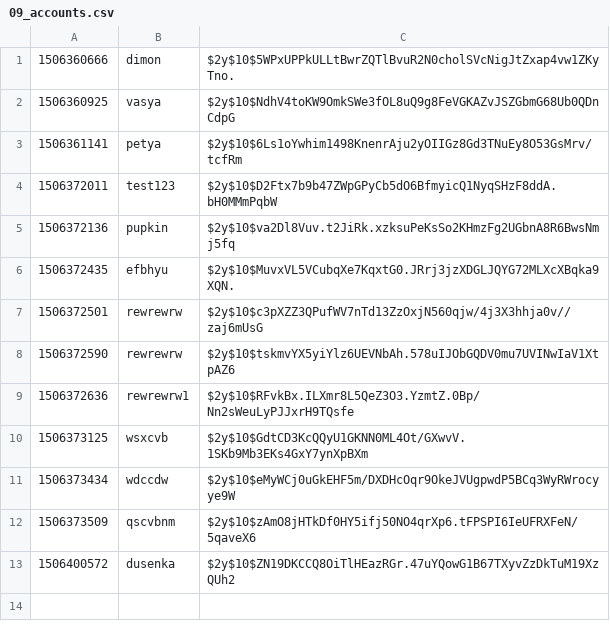
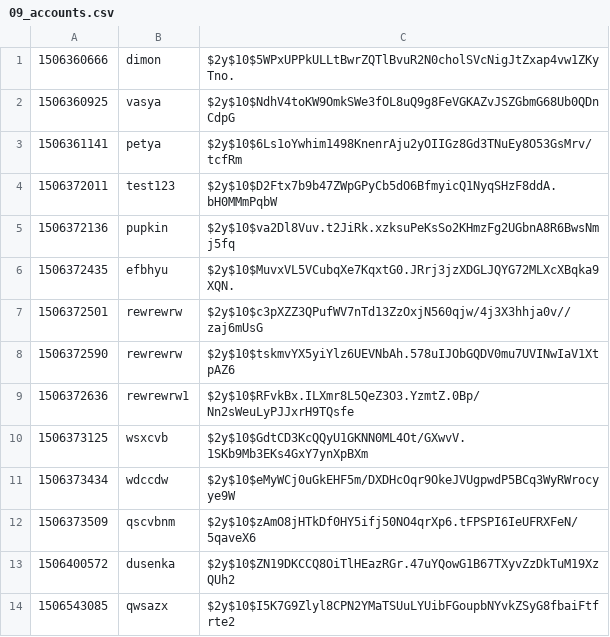
Before and after one commit to dimon7702506/php, a CSV file: 09_accounts.csv, drawn as a sheet; the diff names each change by its address in the sheet, - before the commit and + after, or states it on an @@ line.

```diff
--- a/09_accounts.csv
+++ b/09_accounts.csv
+row 14: 1506543085 | qwsazx | $2y$10$I5K7G9Zlyl8CPN2YMaTSUuLYUibFGoupbNYvkZSyG8fbaiFtfrte2
```
Also changed, not shown: 24 other files.
